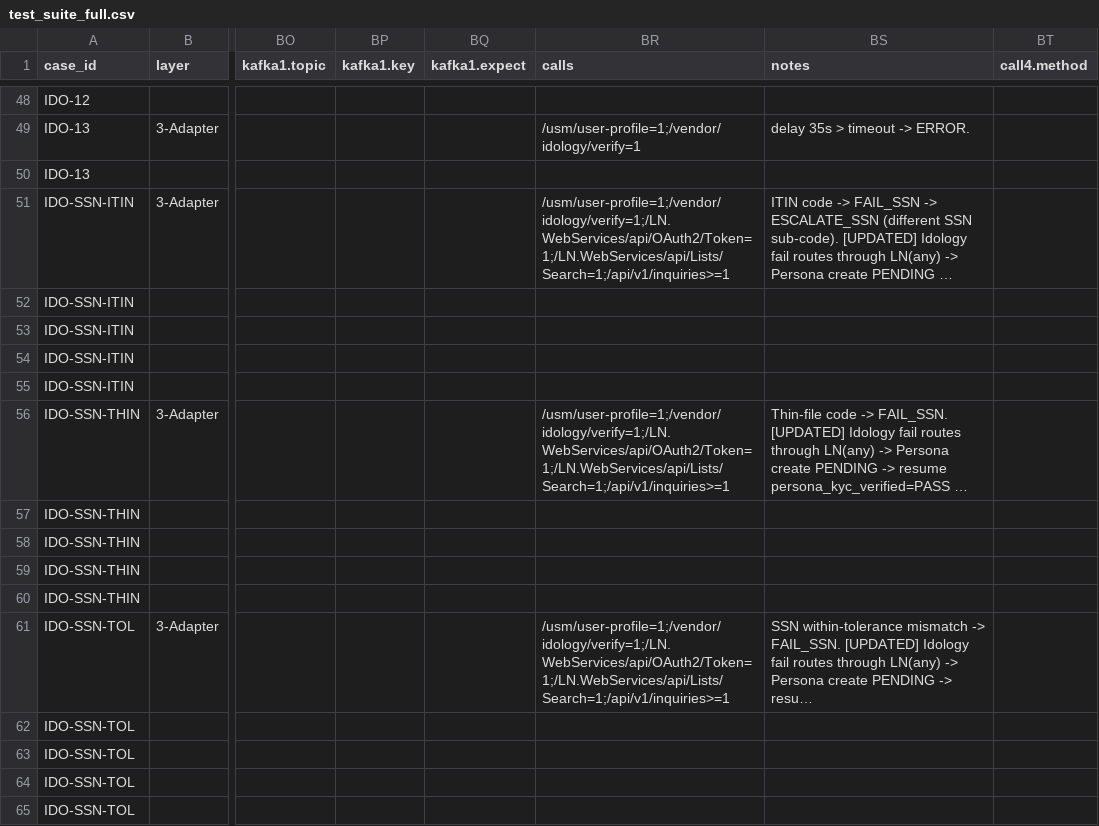
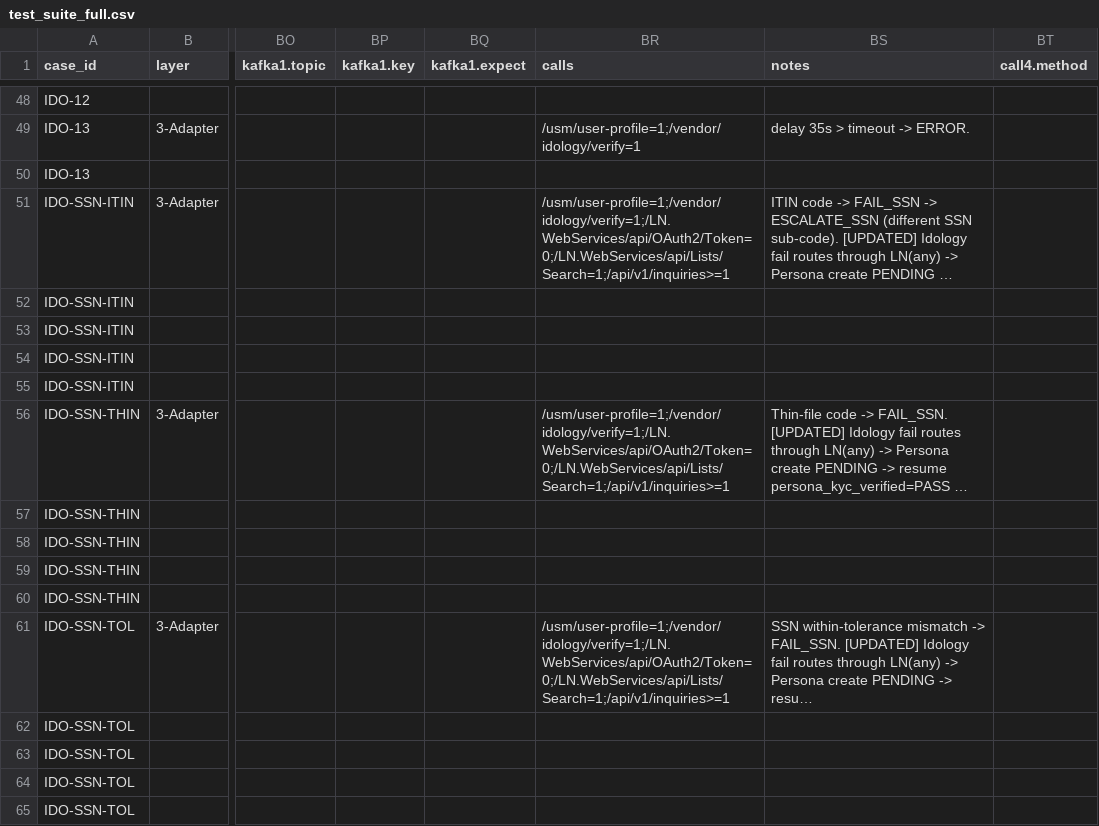
Before and after one commit to BrightMoney-AI/brightmoney-mock-uks, a CSV file: data/test_suite_full.csv, drawn as a sheet; only a part is shown, gaps mark what is left out; long unchanged cells end in …; the diff covers the shown part only; the diff names each change by its address in the sheet, - before the commit and + after, or states it on an @@ line.

```diff
--- a/data/test_suite_full.csv
+++ b/data/test_suite_full.csv
-BR51 (calls): /usm/user-profile=1;/vendor/idology/verify=1;/LN.WebServices/api/OAuth2/Token=1;/LN.WebServices/api/Lists/Search=1;/api/v1/inquiries>=1
+BR51 (calls): /usm/user-profile=1;/vendor/idology/verify=1;/LN.WebServices/api/OAuth2/Token=0;/LN.WebServices/api/Lists/Search=1;/api/v1/inquiries>=1
-BR56 (calls): /usm/user-profile=1;/vendor/idology/verify=1;/LN.WebServices/api/OAuth2/Token=1;/LN.WebServices/api/Lists/Search=1;/api/v1/inquiries>=1
+BR56 (calls): /usm/user-profile=1;/vendor/idology/verify=1;/LN.WebServices/api/OAuth2/Token=0;/LN.WebServices/api/Lists/Search=1;/api/v1/inquiries>=1
-BR61 (calls): /usm/user-profile=1;/vendor/idology/verify=1;/LN.WebServices/api/OAuth2/Token=1;/LN.WebServices/api/Lists/Search=1;/api/v1/inquiries>=1
+BR61 (calls): /usm/user-profile=1;/vendor/idology/verify=1;/LN.WebServices/api/OAuth2/Token=0;/LN.WebServices/api/Lists/Search=1;/api/v1/inquiries>=1
```
Also changed, not shown: 38 edited cells elsewhere in this file, data/demo_idl_ln_pass.csv.
